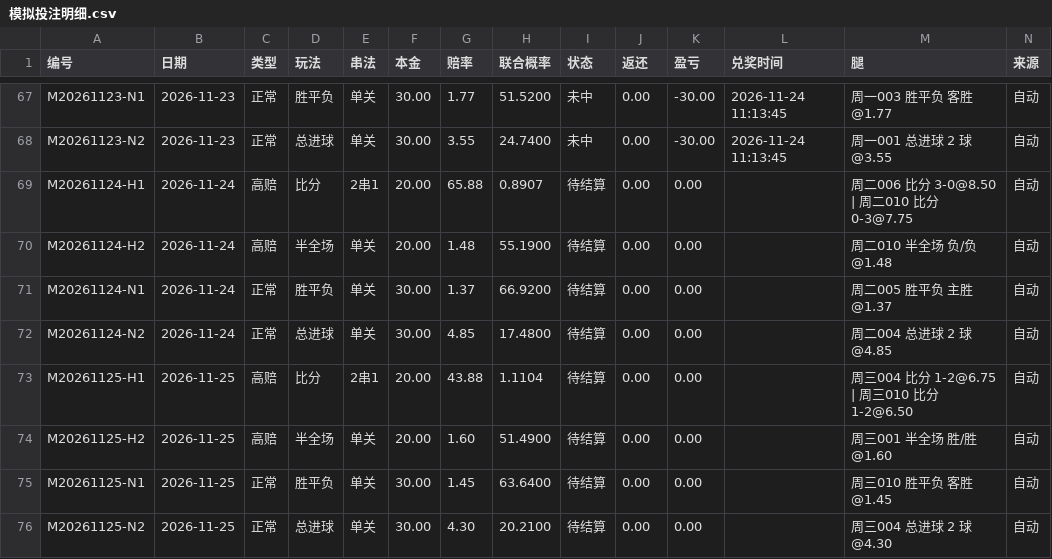
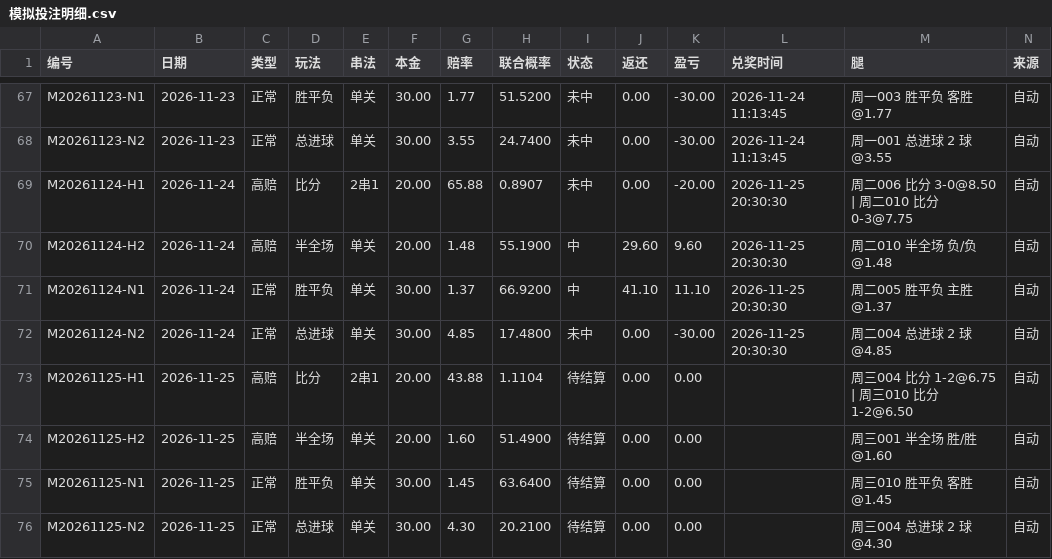
Before and after one commit to yi6421016-wq/jczq-score-assistant, a CSV file: 竞彩比分助手/模拟投注/模拟投注明细.csv, drawn as a sheet; only a part is shown, gaps mark what is left out.

```diff
--- a/竞彩比分助手/模拟投注/模拟投注明细.csv
+++ b/竞彩比分助手/模拟投注/模拟投注明细.csv
@@ -68,6 +68,6 @@ M20261123-N1,2026-11-23,正常,胜平负,单关,30.00,1.77,51.5200,未中,0.00,-
 M20261123-N2,2026-11-23,正常,总进球,单关,30.00,3.55,24.7400,未中,0.00,-30.00,2026-11-24 11:13:45,周一001 总进球 2 球@3.55,自动
-M20261124-H1,2026-11-24,高赔,比分,2串1,20.00,65.88,0.8907,待结算,0.00,0.00,,周二006 比分 3-0@8.50 | 周二010 比分 0-3@7.75,自动
-M20261124-H2,2026-11-24,高赔,半全场,单关,20.00,1.48,55.1900,待结算,0.00,0.00,,周二010 半全场 负/负@1.48,自动
-M20261124-N1,2026-11-24,正常,胜平负,单关,30.00,1.37,66.9200,待结算,0.00,0.00,,周二005 胜平负 主胜@1.37,自动
-M20261124-N2,2026-11-24,正常,总进球,单关,30.00,4.85,17.4800,待结算,0.00,0.00,,周二004 总进球 2 球@4.85,自动
+M20261124-H1,2026-11-24,高赔,比分,2串1,20.00,65.88,0.8907,未中,0.00,-20.00,2026-11-25 20:30:30,周二006 比分 3-0@8.50 | 周二010 比分 0-3@7.75,自动
+M20261124-H2,2026-11-24,高赔,半全场,单关,20.00,1.48,55.1900,中,29.60,9.60,2026-11-25 20:30:30,周二010 半全场 负/负@1.48,自动
+M20261124-N1,2026-11-24,正常,胜平负,单关,30.00,1.37,66.9200,中,41.10,11.10,2026-11-25 20:30:30,周二005 胜平负 主胜@1.37,自动
+M20261124-N2,2026-11-24,正常,总进球,单关,30.00,4.85,17.4800,未中,0.00,-30.00,2026-11-25 20:30:30,周二004 总进球 2 球@4.85,自动
 M20261125-H1,2026-11-25,高赔,比分,2串1,20.00,43.88,1.1104,待结算,0.00,0.00,,周三004 比分 1-2@6.75 | 周三010 比分 1-2@6.50,自动
```
Also changed, not shown: 5 other files.
